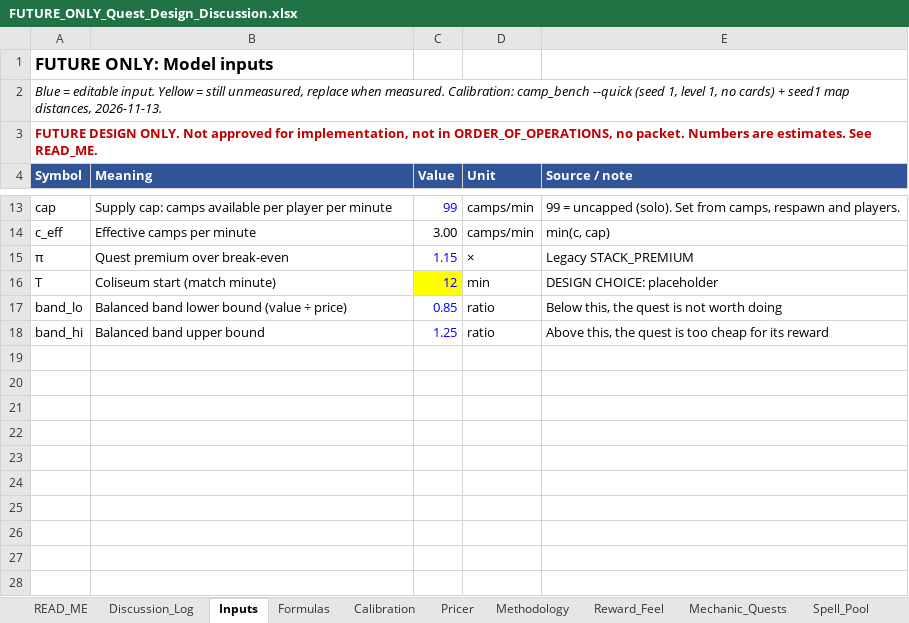
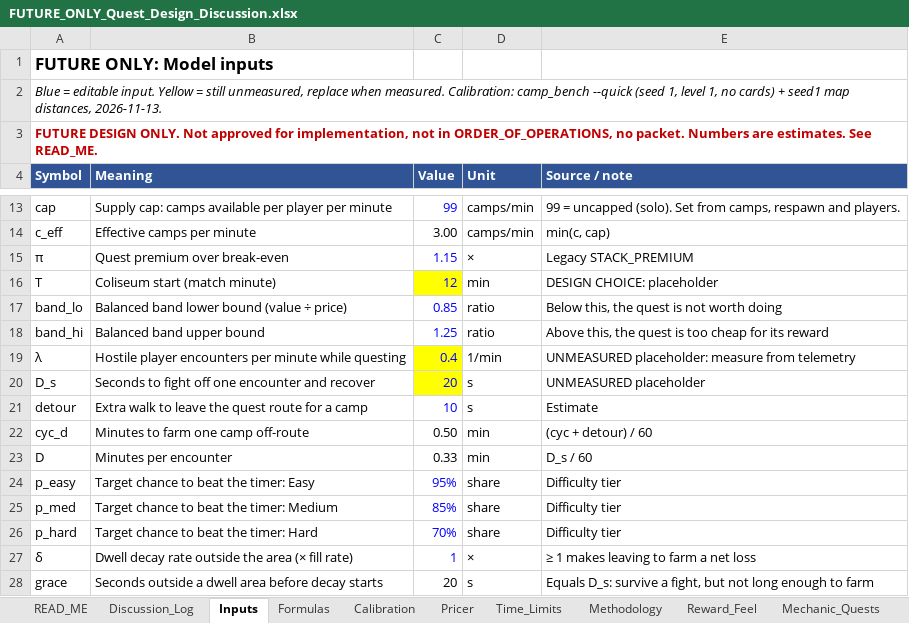
Before and after one commit to Nevanyte/RougeHalla, an Excel workbook: docs/quests/FUTURE_ONLY_Quest_Design_Discussion.xlsx, sheet Inputs, drawn as a sheet; only a part is shown, gaps mark what is left out; values as stored, in another font and other column widths than the file's, no borders; the diff names each change by its address in the sheet, - before the commit and + after, or states it on an @@ line.

```diff
--- a/docs/quests/FUTURE_ONLY_Quest_Design_Discussion.xlsx (sheet Inputs)
+++ b/docs/quests/FUTURE_ONLY_Quest_Design_Discussion.xlsx (sheet Inputs)
+sheet tab: Time_Limits
+row 19: λ | Hostile player encounters per minute while questing | 0.4 | 1/min | UNMEASURED placeholder: measure from telemetry
+row 20: D_s | Seconds to fight off one encounter and recover | 20 | s | UNMEASURED placeholder
+row 21: detour | Extra walk to leave the quest route for a camp | 10 | s | Estimate
+row 22: cyc_d | Minutes to farm one camp off-route | 0.50 | min | (cyc + detour) / 60
+row 23: D | Minutes per encounter | 0.33 | min | D_s / 60
+row 24: p_easy | Target chance to beat the timer: Easy | 95% | share | Difficulty tier
+row 25: p_med | Target chance to beat the timer: Medium | 85% | share | Difficulty tier
+row 26: p_hard | Target chance to beat the timer: Hard | 70% | share | Difficulty tier
+row 27: δ | Dwell decay rate outside the area (× fill rate) | 1 | × | ≥ 1 makes leaving to farm a net loss
+row 28: grace | Seconds outside a dwell area before decay starts | 20 | s | Equals D_s: survive a fight, but not long enough to farm
```
Also changed, not shown: sheet Pricer, sheet Formulas, sheet Discussion_Log, sheet Methodology, sheet READ_ME, formulas that keep their value, 1 other file.
